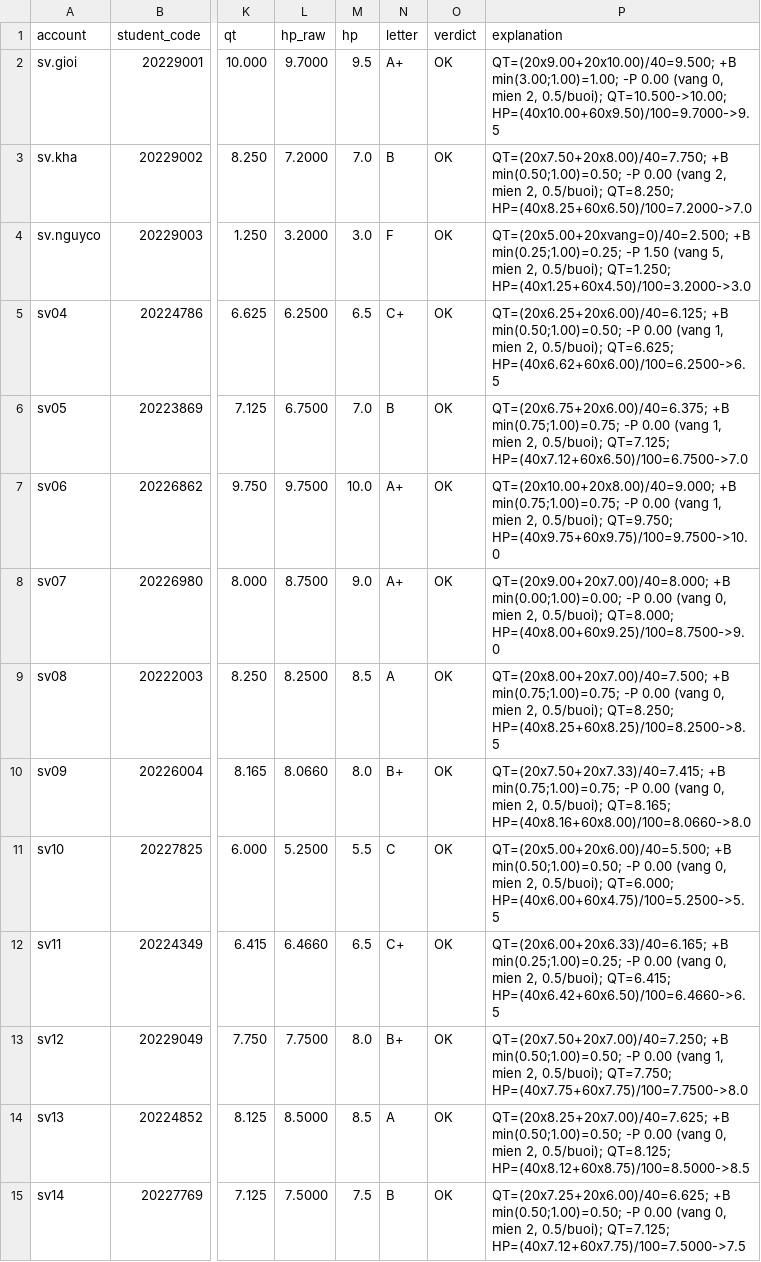
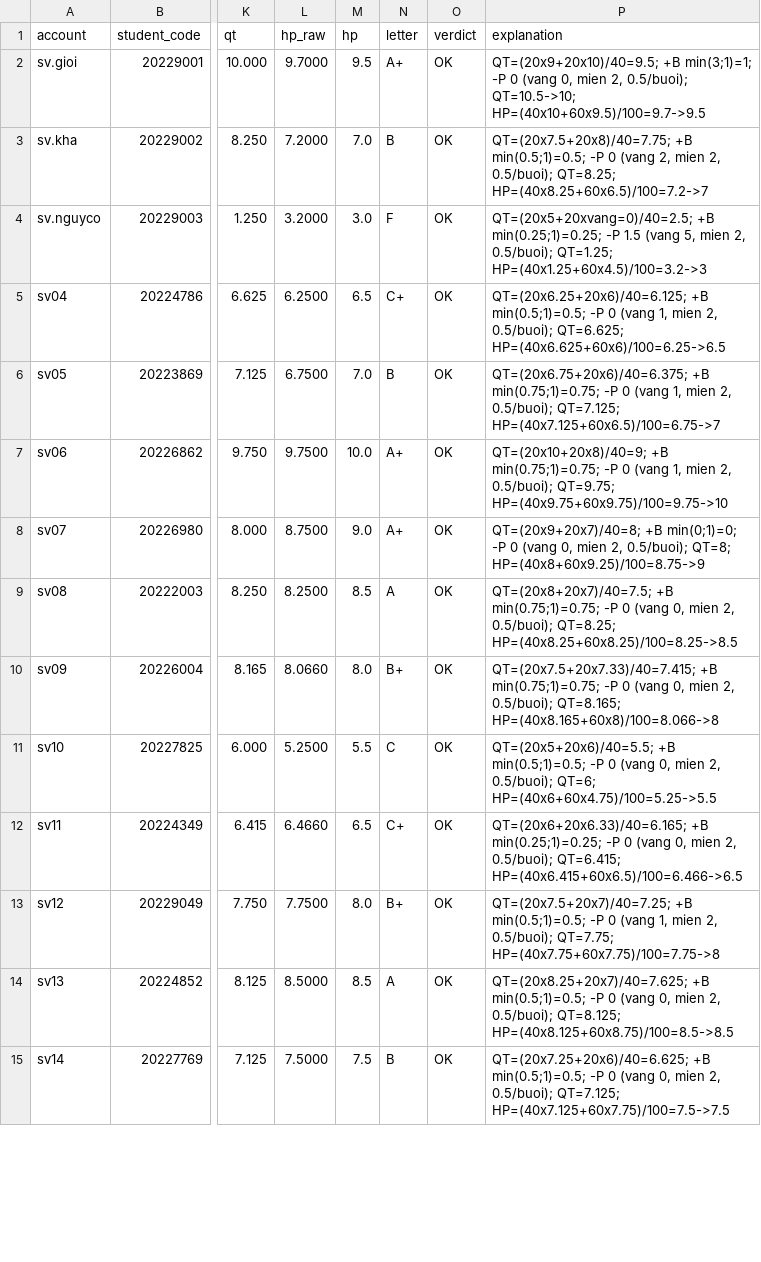
Before and after one commit to kagamikuro1024/EduPilot-v2, a CSV file: seed/expected_final_grades.csv, drawn as a sheet; only a part is shown, gaps mark what is left out; the diff covers the shown part only; the diff names each change by its address in the sheet, - before the commit and + after, or states it on an @@ line.

Commit message:
sprint 8: fixtures + đáp án sinh lại — TLR-1, TLR-2, TLR-4, TLR-5, TLR-9, TLR-17; seed/expected_risk.csv (#5)

```diff
--- a/seed/expected_final_grades.csv
+++ b/seed/expected_final_grades.csv
-P2 (explanation): QT=(20x9.00+20x10.00)/40=9.500; +B min(3.00;1.00)=1.00; -P 0.00 (vang 0, mien 2, 0.5/buoi); QT=10.500->10.00; HP=(40x10.00+60x9.50)/100=9.7000->9.5
+P2 (explanation): QT=(20x9+20x10)/40=9.5; +B min(3;1)=1; -P 0 (vang 0, mien 2, 0.5/buoi); QT=10.5->10; HP=(40x10+60x9.5)/100=9.7->9.5
-P3 (explanation): QT=(20x7.50+20x8.00)/40=7.750; +B min(0.50;1.00)=0.50; -P 0.00 (vang 2, mien 2, 0.5/buoi); QT=8.250; HP=(40x8.25+60x6.50)/100=7.2000->7.0
+P3 (explanation): QT=(20x7.5+20x8)/40=7.75; +B min(0.5;1)=0.5; -P 0 (vang 2, mien 2, 0.5/buoi); QT=8.25; HP=(40x8.25+60x6.5)/100=7.2->7
-P4 (explanation): QT=(20x5.00+20xvang=0)/40=2.500; +B min(0.25;1.00)=0.25; -P 1.50 (vang 5, mien 2, 0.5/buoi); QT=1.250; HP=(40x1.25+60x4.50)/100=3.2000->3.0
+P4 (explanation): QT=(20x5+20xvang=0)/40=2.5; +B min(0.25;1)=0.25; -P 1.5 (vang 5, mien 2, 0.5/buoi); QT=1.25; HP=(40x1.25+60x4.5)/100=3.2->3
-P5 (explanation): QT=(20x6.25+20x6.00)/40=6.125; +B min(0.50;1.00)=0.50; -P 0.00 (vang 1, mien 2, 0.5/buoi); QT=6.625; HP=(40x6.62+60x6.00)/100=6.2500->6.5
+P5 (explanation): QT=(20x6.25+20x6)/40=6.125; +B min(0.5;1)=0.5; -P 0 (vang 1, mien 2, 0.5/buoi); QT=6.625; HP=(40x6.625+60x6)/100=6.25->6.5
-P6 (explanation): QT=(20x6.75+20x6.00)/40=6.375; +B min(0.75;1.00)=0.75; -P 0.00 (vang 1, mien 2, 0.5/buoi); QT=7.125; HP=(40x7.12+60x6.50)/100=6.7500->7.0
+P6 (explanation): QT=(20x6.75+20x6)/40=6.375; +B min(0.75;1)=0.75; -P 0 (vang 1, mien 2, 0.5/buoi); QT=7.125; HP=(40x7.125+60x6.5)/100=6.75->7
-P7 (explanation): QT=(20x10.00+20x8.00)/40=9.000; +B min(0.75;1.00)=0.75; -P 0.00 (vang 1, mien 2, 0.5/buoi); QT=9.750; HP=(40x9.75+60x9.75)/100=9.7500->10.0
+P7 (explanation): QT=(20x10+20x8)/40=9; +B min(0.75;1)=0.75; -P 0 (vang 1, mien 2, 0.5/buoi); QT=9.75; HP=(40x9.75+60x9.75)/100=9.75->10
-P8 (explanation): QT=(20x9.00+20x7.00)/40=8.000; +B min(0.00;1.00)=0.00; -P 0.00 (vang 0, mien 2, 0.5/buoi); QT=8.000; HP=(40x8.00+60x9.25)/100=8.7500->9.0
+P8 (explanation): QT=(20x9+20x7)/40=8; +B min(0;1)=0; -P 0 (vang 0, mien 2, 0.5/buoi); QT=8; HP=(40x8+60x9.25)/100=8.75->9
-P9 (explanation): QT=(20x8.00+20x7.00)/40=7.500; +B min(0.75;1.00)=0.75; -P 0.00 (vang 0, mien 2, 0.5/buoi); QT=8.250; HP=(40x8.25+60x8.25)/100=8.2500->8.5
+P9 (explanation): QT=(20x8+20x7)/40=7.5; +B min(0.75;1)=0.75; -P 0 (vang 0, mien 2, 0.5/buoi); QT=8.25; HP=(40x8.25+60x8.25)/100=8.25->8.5
-P10 (explanation): QT=(20x7.50+20x7.33)/40=7.415; +B min(0.75;1.00)=0.75; -P 0.00 (vang 0, mien 2, 0.5/buoi); QT=8.165; HP=(40x8.16+60x8.00)/100=8.0660->8.0
+P10 (explanation): QT=(20x7.5+20x7.33)/40=7.415; +B min(0.75;1)=0.75; -P 0 (vang 0, mien 2, 0.5/buoi); QT=8.165; HP=(40x8.165+60x8)/100=8.066->8
-P11 (explanation): QT=(20x5.00+20x6.00)/40=5.500; +B min(0.50;1.00)=0.50; -P 0.00 (vang 0, mien 2, 0.5/buoi); QT=6.000; HP=(40x6.00+60x4.75)/100=5.2500->5.5
+P11 (explanation): QT=(20x5+20x6)/40=5.5; +B min(0.5;1)=0.5; -P 0 (vang 0, mien 2, 0.5/buoi); QT=6; HP=(40x6+60x4.75)/100=5.25->5.5
-P12 (explanation): QT=(20x6.00+20x6.33)/40=6.165; +B min(0.25;1.00)=0.25; -P 0.00 (vang 0, mien 2, 0.5/buoi); QT=6.415; HP=(40x6.42+60x6.50)/100=6.4660->6.5
+P12 (explanation): QT=(20x6+20x6.33)/40=6.165; +B min(0.25;1)=0.25; -P 0 (vang 0, mien 2, 0.5/buoi); QT=6.415; HP=(40x6.415+60x6.5)/100=6.466->6.5
-P13 (explanation): QT=(20x7.50+20x7.00)/40=7.250; +B min(0.50;1.00)=0.50; -P 0.00 (vang 1, mien 2, 0.5/buoi); QT=7.750; HP=(40x7.75+60x7.75)/100=7.7500->8.0
+P13 (explanation): QT=(20x7.5+20x7)/40=7.25; +B min(0.5;1)=0.5; -P 0 (vang 1, mien 2, 0.5/buoi); QT=7.75; HP=(40x7.75+60x7.75)/100=7.75->8
-P14 (explanation): QT=(20x8.25+20x7.00)/40=7.625; +B min(0.50;1.00)=0.50; -P 0.00 (vang 0, mien 2, 0.5/buoi); QT=8.125; HP=(40x8.12+60x8.75)/100=8.5000->8.5
+P14 (explanation): QT=(20x8.25+20x7)/40=7.625; +B min(0.5;1)=0.5; -P 0 (vang 0, mien 2, 0.5/buoi); QT=8.125; HP=(40x8.125+60x8.75)/100=8.5->8.5
-P15 (explanation): QT=(20x7.25+20x6.00)/40=6.625; +B min(0.50;1.00)=0.50; -P 0.00 (vang 0, mien 2, 0.5/buoi); QT=7.125; HP=(40x7.12+60x7.75)/100=7.5000->7.5
+P15 (explanation): QT=(20x7.25+20x6)/40=6.625; +B min(0.5;1)=0.5; -P 0 (vang 0, mien 2, 0.5/buoi); QT=7.125; HP=(40x7.125+60x7.75)/100=7.5->7.5
```
Also changed, not shown: 16 edited cells elsewhere in this file, 5 other files.
